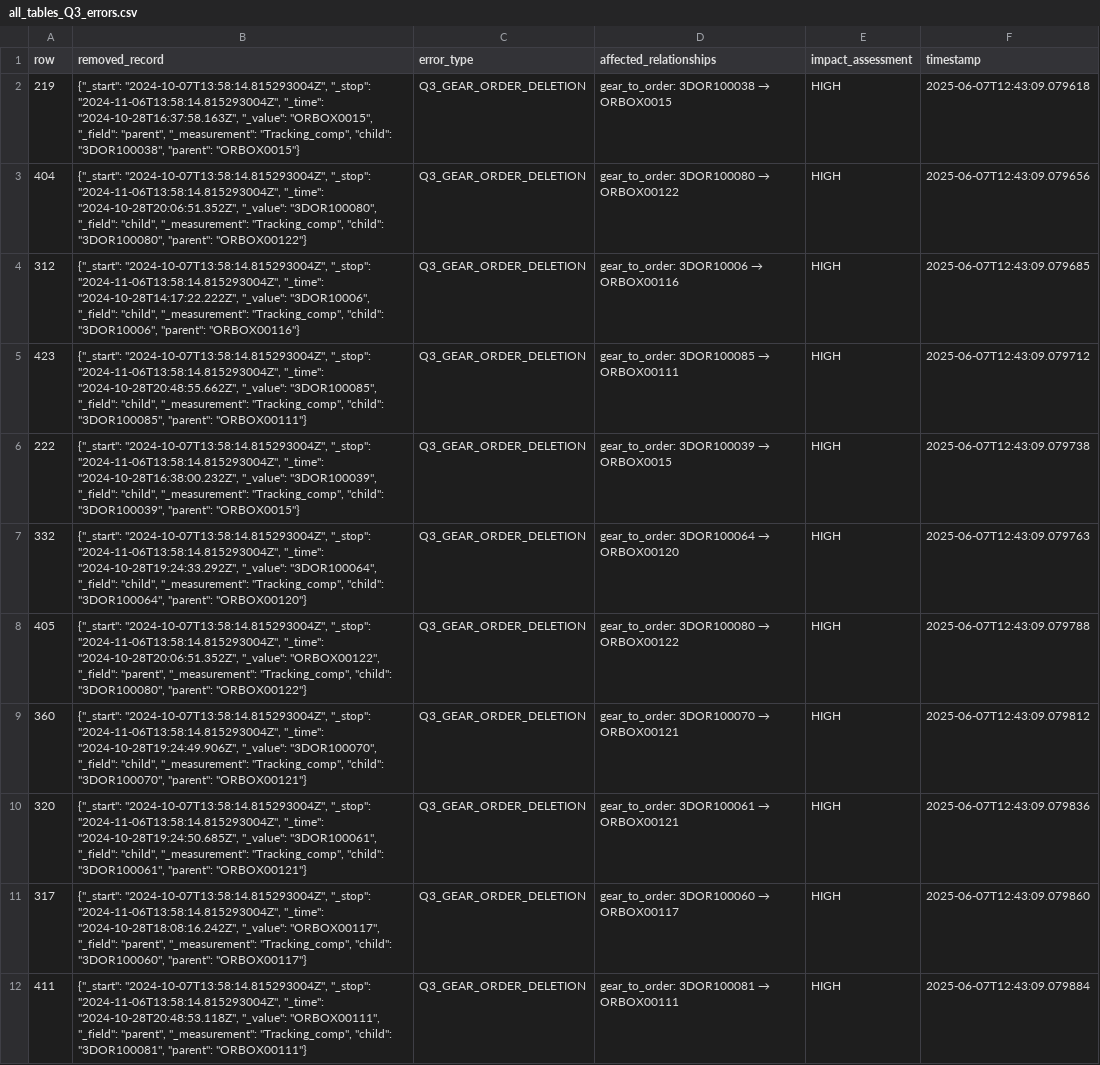
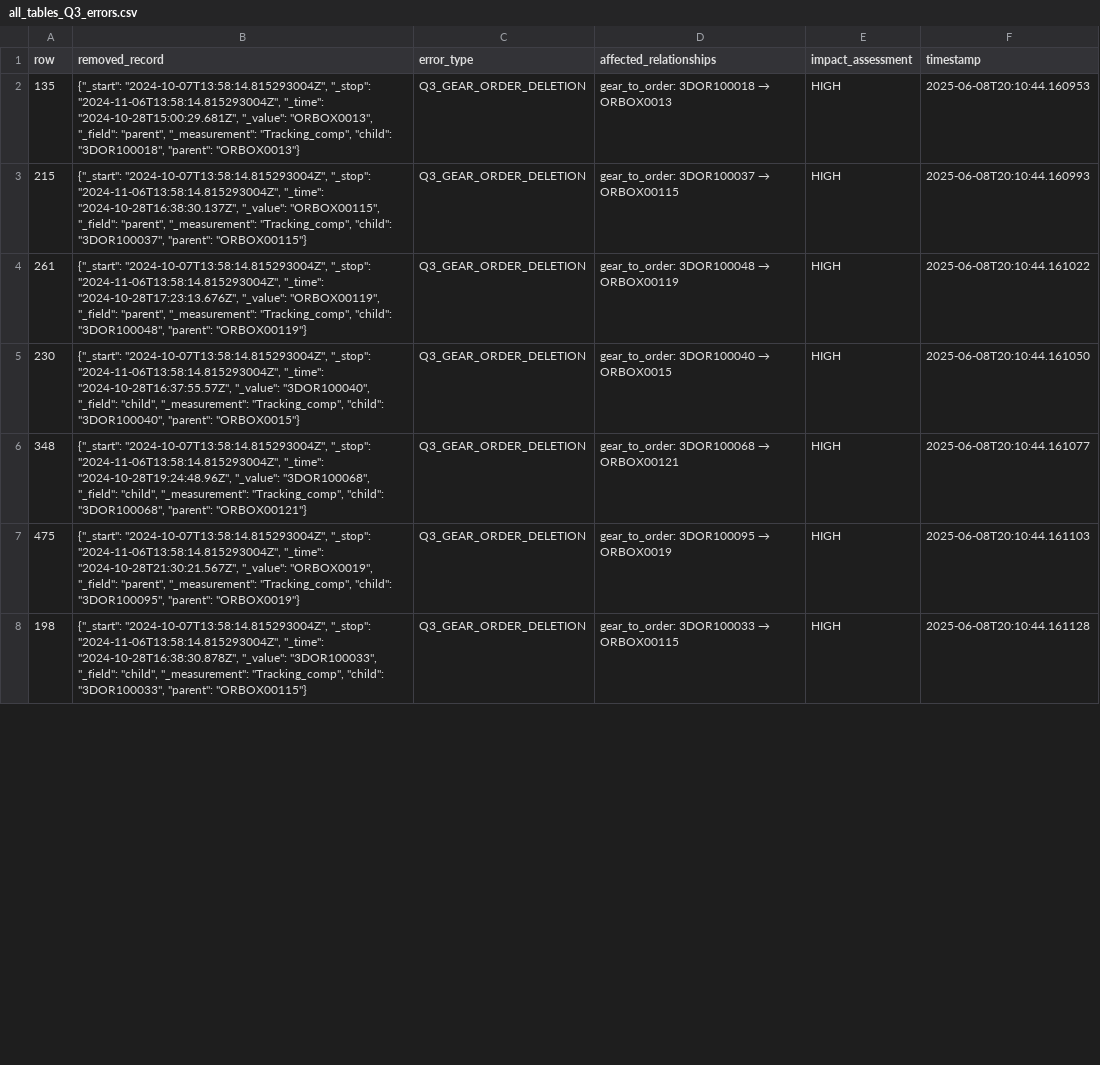
Before and after one commit to ngocbachnguyen9/manufacturing_data_assistant, a CSV file: data/experimental_datasets/Q3_dataset/all_tables_Q3_errors.csv, drawn as a sheet; only a part is shown; removed rows and columns are numbered as before the commit, all else as after; the diff covers the shown part only; the diff names each change by its address in the sheet, - before the commit and + after, or states it on an @@ line.

```diff
--- a/data/experimental_datasets/Q3_dataset/all_tables_Q3_errors.csv
+++ b/data/experimental_datasets/Q3_dataset/all_tables_Q3_errors.csv
-A2 (row): 219
+A2 (row): 135
-B2 (removed_record): …"2024-11-06T13:58:14.815293004Z", "_time": "2024-10-28T16:37:58.163Z", "_value": "ORBOX0015", "_field": "parent", "_measurement": "Tracking_comp", "child": "3DOR100038", "parent": "ORBOX0015"}
+B2 (removed_record): …"2024-11-06T13:58:14.815293004Z", "_time": "2024-10-28T15:00:29.681Z", "_value": "ORBOX0013", "_field": "parent", "_measurement": "Tracking_comp", "child": "3DOR100018", "parent": "ORBOX0013"}
@@ D2 (affected_relationships): gear_to_order: 3DOR100038 → ORBOX0015 → gear_to_order: 3DOR100018 → ORBOX0013 @@
-F2 (timestamp): 2025-06-07T12:43:09.079618
+F2 (timestamp): 2025-06-08T20:10:44.160953
-row 3: 404 | {"_start": "2024-10-07T13:58:14.815293004Z", "_stop": "2024-11-06T13:58:14.815293004Z", "_time": "2024-10-28T20:06:51.352Z", "_value": "3DOR100080", "_field": "child", "_measurement": "Tracking_comp", "child": "3DOR100080", "parent": "ORBOX00122"} | Q3_GEAR_ORDER_DELETION | gear_to_order: 3DOR100080 → ORBOX00122 | HIGH | 2025-06-07T12:43:09.079656
-A3 (row): 312
+A3 (row): 215
-B3 (removed_record): …"2024-11-06T13:58:14.815293004Z", "_time": "2024-10-28T14:17:22.222Z", "_value": "3DOR10006", "_field": "child", "_measurement": "Tracking_comp", "child": "3DOR10006", "parent": "ORBOX00116"}
+B3 (removed_record): …"2024-11-06T13:58:14.815293004Z", "_time": "2024-10-28T16:38:30.137Z", "_value": "ORBOX00115", "_field": "parent", "_measurement": "Tracking_comp", "child": "3DOR100037", "parent": "ORBOX00115"}
@@ D3 (affected_relationships): gear_to_order: 3DOR10006 → ORBOX00116 → gear_to_order: 3DOR100037 → ORBOX00115 @@
-F3 (timestamp): 2025-06-07T12:43:09.079685
+F3 (timestamp): 2025-06-08T20:10:44.160993
-A4 (row): 423
+A4 (row): 261
-B4 (removed_record): …"2024-11-06T13:58:14.815293004Z", "_time": "2024-10-28T20:48:55.662Z", "_value": "3DOR100085", "_field": "child", "_measurement": "Tracking_comp", "child": "3DOR100085", "parent": "ORBOX00111"}
+B4 (removed_record): …"2024-11-06T13:58:14.815293004Z", "_time": "2024-10-28T17:23:13.676Z", "_value": "ORBOX00119", "_field": "parent", "_measurement": "Tracking_comp", "child": "3DOR100048", "parent": "ORBOX00119"}
@@ D4 (affected_relationships): gear_to_order: 3DOR100085 → ORBOX00111 → gear_to_order: 3DOR100048 → ORBOX00119 @@
-F4 (timestamp): 2025-06-07T12:43:09.079712
+F4 (timestamp): 2025-06-08T20:10:44.161022
-row 6: 222 | {"_start": "2024-10-07T13:58:14.815293004Z", "_stop": "2024-11-06T13:58:14.815293004Z", "_time": "2024-10-28T16:38:00.232Z", "_value": "3DOR100039", "_field": "child", "_measurement": "Tracking_comp", "child": "3DOR100039", "parent": "ORBOX0015"} | Q3_GEAR_ORDER_DELETION | gear_to_order: 3DOR100039 → ORBOX0015 | HIGH | 2025-06-07T12:43:09.079738
-row 7: 332 | {"_start": "2024-10-07T13:58:14.815293004Z", "_stop": "2024-11-06T13:58:14.815293004Z", "_time": "2024-10-28T19:24:33.292Z", "_value": "3DOR100064", "_field": "child", "_measurement": "Tracking_comp", "child": "3DOR100064", "parent": "ORBOX00120"} | Q3_GEAR_ORDER_DELETION | gear_to_order: 3DOR100064 → ORBOX00120 | HIGH | 2025-06-07T12:43:09.079763
-row 8: 405 | {"_start": "2024-10-07T13:58:14.815293004Z", "_stop": "2024-11-06T13:58:14.815293004Z", "_time": "2024-10-28T20:06:51.352Z", "_value": "ORBOX00122", "_field": "parent", "_measurement": "Tracking_comp", "child": "3DOR100080", "parent": "ORBOX00122"} | Q3_GEAR_ORDER_DELETION | gear_to_order: 3DOR100080 → ORBOX00122 | HIGH | 2025-06-07T12:43:09.079788
-A5 (row): 360
+A5 (row): 230
-B5 (removed_record): …"2024-11-06T13:58:14.815293004Z", "_time": "2024-10-28T19:24:49.906Z", "_value": "3DOR100070", "_field": "child", "_measurement": "Tracking_comp", "child": "3DOR100070", "parent": "ORBOX00121"}
+B5 (removed_record): …"2024-11-06T13:58:14.815293004Z", "_time": "2024-10-28T16:37:55.57Z", "_value": "3DOR100040", "_field": "child", "_measurement": "Tracking_comp", "child": "3DOR100040", "parent": "ORBOX0015"}
@@ D5 (affected_relationships): gear_to_order: 3DOR100070 → ORBOX00121 → gear_to_order: 3DOR100040 → ORBOX0015 @@
-F5 (timestamp): 2025-06-07T12:43:09.079812
+F5 (timestamp): 2025-06-08T20:10:44.161050
-A6 (row): 320
+A6 (row): 348
-B6 (removed_record): …"2024-11-06T13:58:14.815293004Z", "_time": "2024-10-28T19:24:50.685Z", "_value": "3DOR100061", "_field": "child", "_measurement": "Tracking_comp", "child": "3DOR100061", "parent": "ORBOX00121"}
+B6 (removed_record): …"2024-11-06T13:58:14.815293004Z", "_time": "2024-10-28T19:24:48.96Z", "_value": "3DOR100068", "_field": "child", "_measurement": "Tracking_comp", "child": "3DOR100068", "parent": "ORBOX00121"}
@@ D6 (affected_relationships): gear_to_order: 3DOR100061 → ORBOX00121 → gear_to_order: 3DOR100068 → ORBOX00121 @@
-F6 (timestamp): 2025-06-07T12:43:09.079836
+F6 (timestamp): 2025-06-08T20:10:44.161077
-A7 (row): 317
+A7 (row): 475
-B7 (removed_record): …"2024-11-06T13:58:14.815293004Z", "_time": "2024-10-28T18:08:16.242Z", "_value": "ORBOX00117", "_field": "parent", "_measurement": "Tracking_comp", "child": "3DOR100060", "parent": "ORBOX00117"}
+B7 (removed_record): …"2024-11-06T13:58:14.815293004Z", "_time": "2024-10-28T21:30:21.567Z", "_value": "ORBOX0019", "_field": "parent", "_measurement": "Tracking_comp", "child": "3DOR100095", "parent": "ORBOX0019"}
@@ D7 (affected_relationships): gear_to_order: 3DOR100060 → ORBOX00117 → gear_to_order: 3DOR100095 → ORBOX0019 @@
-F7 (timestamp): 2025-06-07T12:43:09.079860
+F7 (timestamp): 2025-06-08T20:10:44.161103
-A8 (row): 411
+A8 (row): 198
-B8 (removed_record): …"2024-11-06T13:58:14.815293004Z", "_time": "2024-10-28T20:48:53.118Z", "_value": "ORBOX00111", "_field": "parent", "_measurement": "Tracking_comp", "child": "3DOR100081", "parent": "ORBOX00111"}
+B8 (removed_record): …"2024-11-06T13:58:14.815293004Z", "_time": "2024-10-28T16:38:30.878Z", "_value": "3DOR100033", "_field": "child", "_measurement": "Tracking_comp", "child": "3DOR100033", "parent": "ORBOX00115"}
@@ D8 (affected_relationships): gear_to_order: 3DOR100081 → ORBOX00111 → gear_to_order: 3DOR100033 → ORBOX00115 @@
-F8 (timestamp): 2025-06-07T12:43:09.079884
+F8 (timestamp): 2025-06-08T20:10:44.161128
```
Also changed, not shown: 3 added rows, 2 removed rows and 5 edited cells elsewhere in this file, data/experimental_datasets/Q1_dataset/all_tables_Q1_errors.csv, data/experimental_datasets/Q1_dataset/location_data_Q1.csv, 12 other files.
